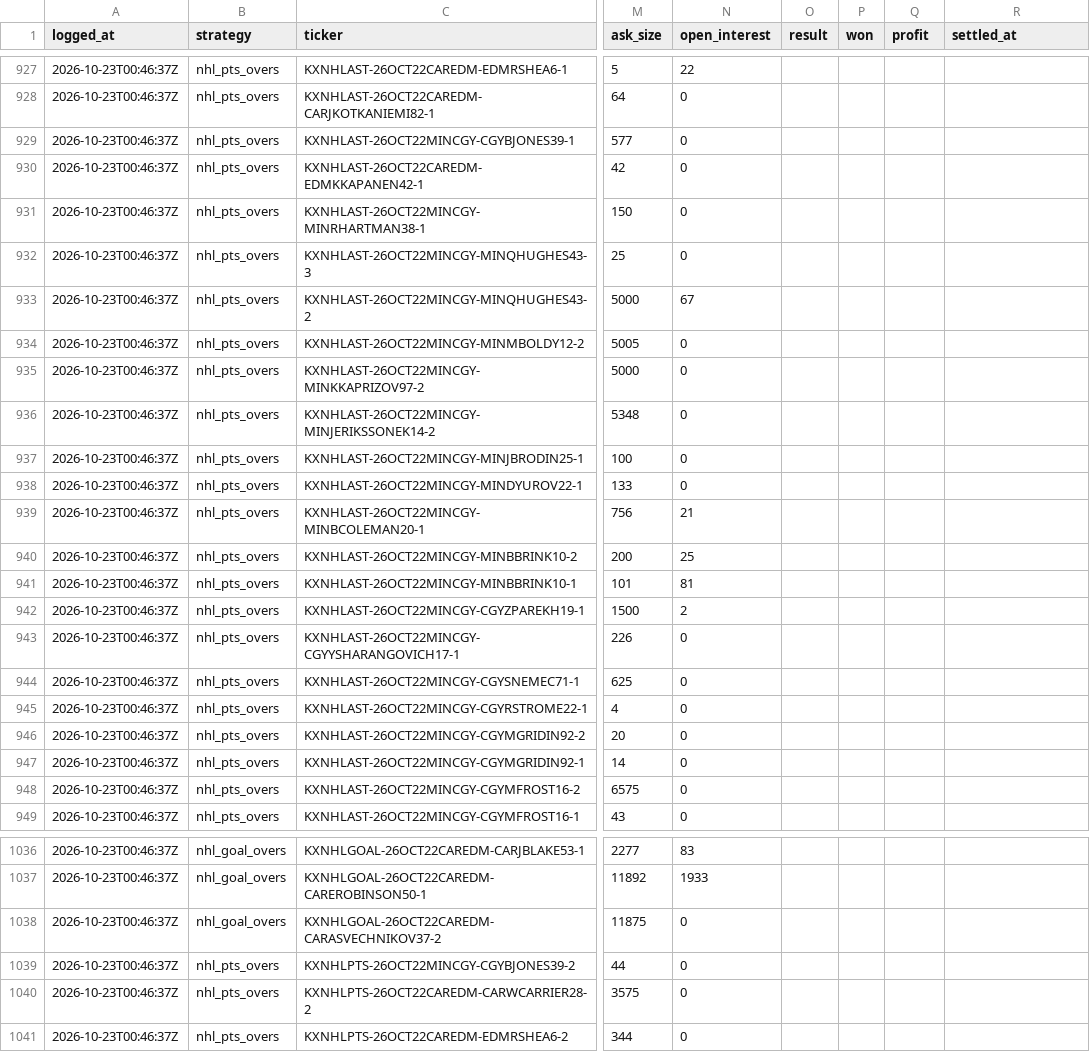
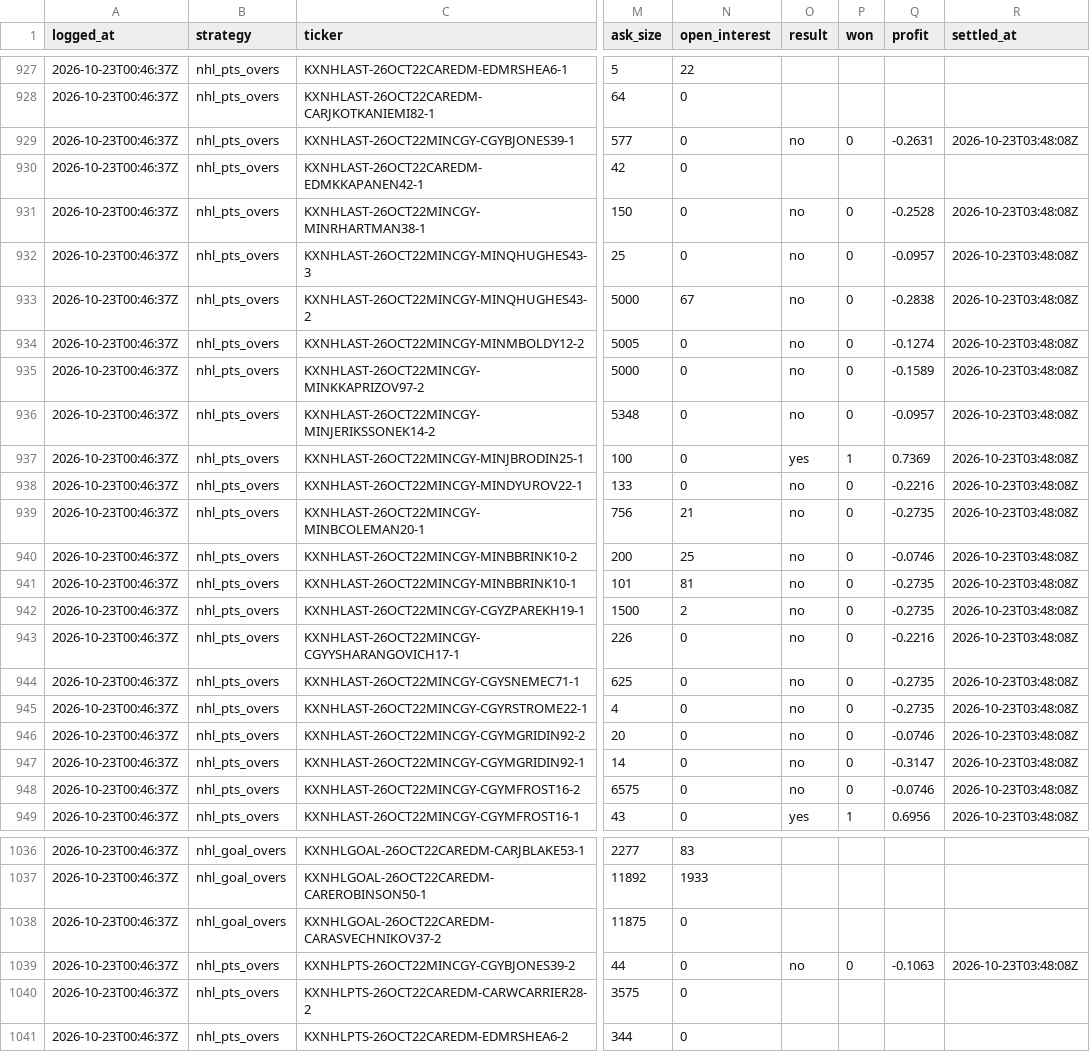
Before and after one commit to shoale4/hedj, a CSV file: paper/picks.csv, drawn as a sheet; only a part is shown, gaps mark what is left out; the diff covers the shown part only; the diff names each change by its address in the sheet, - before the commit and + after, or states it on an @@ line.

Commit message:
Paper trade: update picks [skip ci]

```diff
--- a/paper/picks.csv
+++ b/paper/picks.csv
-O929 (result): (empty)
+O929 (result): no
-P929 (won): (empty)
+P929 (won): 0
-Q929 (profit): (empty)
+Q929 (profit): -0.2631
-R929 (settled_at): (empty)
+R929 (settled_at): 2026-10-23T03:48:08Z
-O931:O936 (result): (empty)
+O931:O936 (result): no
-P931:P936 (won): (empty)
+P931:P936 (won): 0
-Q931 (profit): (empty)
+Q931 (profit): -0.2528
-R931:R949 (settled_at): (empty)
+R931:R949 (settled_at): 2026-10-23T03:48:08Z
-Q932 (profit): (empty)
+Q932 (profit): -0.0957
-Q933 (profit): (empty)
+Q933 (profit): -0.2838
-Q934 (profit): (empty)
+Q934 (profit): -0.1274
-Q935 (profit): (empty)
+Q935 (profit): -0.1589
-Q936 (profit): (empty)
+Q936 (profit): -0.0957
-O937 (result): (empty)
+O937 (result): yes
-P937 (won): (empty)
+P937 (won): 1
-Q937 (profit): (empty)
+Q937 (profit): 0.7369
-O938:O948 (result): (empty)
+O938:O948 (result): no
-P938:P948 (won): (empty)
+P938:P948 (won): 0
-Q938 (profit): (empty)
+Q938 (profit): -0.2216
-Q939 (profit): (empty)
+Q939 (profit): -0.2735
-Q940 (profit): (empty)
+Q940 (profit): -0.0746
-Q941:Q942 (profit): (empty)
+Q941:Q942 (profit): -0.2735
-Q943 (profit): (empty)
+Q943 (profit): -0.2216
-Q944:Q945 (profit): (empty)
+Q944:Q945 (profit): -0.2735
-Q946 (profit): (empty)
+Q946 (profit): -0.0746
-Q947 (profit): (empty)
+Q947 (profit): -0.3147
-Q948 (profit): (empty)
+Q948 (profit): -0.0746
-O949 (result): (empty)
+O949 (result): yes
-P949 (won): (empty)
+P949 (won): 1
-Q949 (profit): (empty)
+Q949 (profit): 0.6956
-O1039 (result): (empty)
+O1039 (result): no
-P1039 (won): (empty)
+P1039 (won): 0
-Q1039 (profit): (empty)
+Q1039 (profit): -0.1063
-R1039 (settled_at): (empty)
+R1039 (settled_at): 2026-10-23T03:48:08Z
```
Also changed, not shown: 108 edited cells elsewhere in this file.
